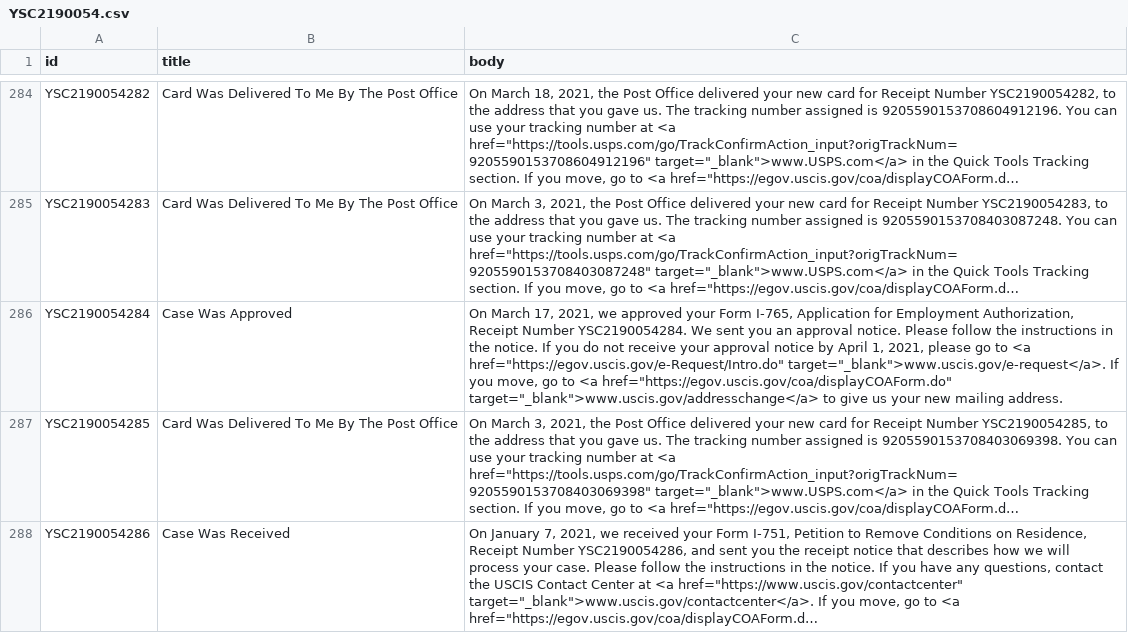
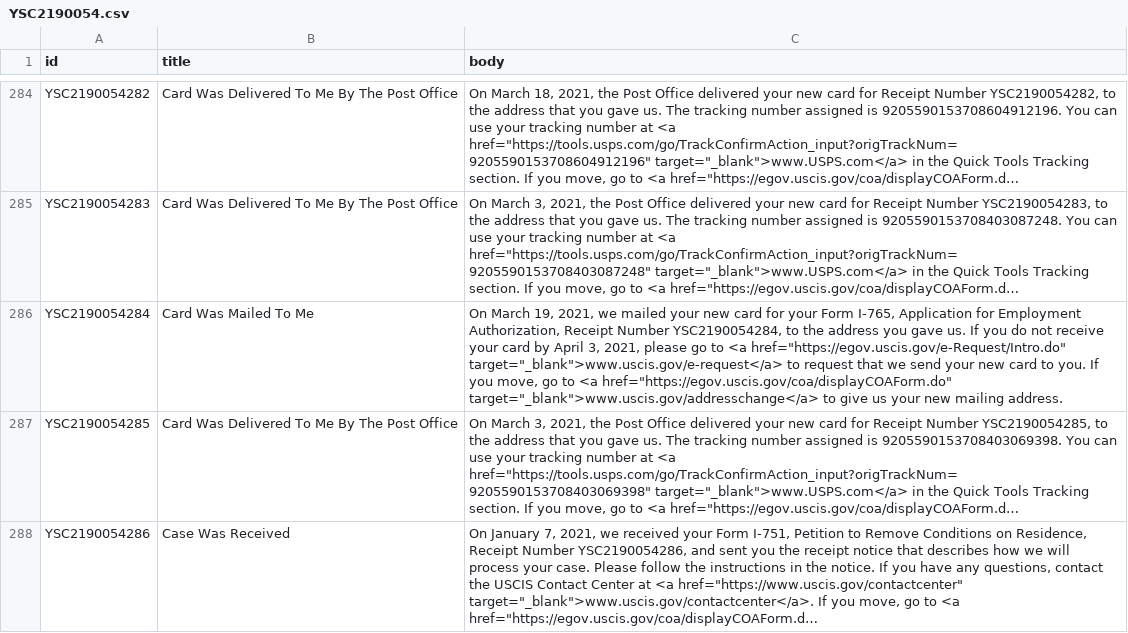
Before and after one commit to opt-lol/opt-data, a CSV file: data/YSC2190054.csv, drawn as a sheet; only a part is shown, gaps mark what is left out; long unchanged cells end in …; the diff covers the shown part only; the diff names each change by its address in the sheet, - before the commit and + after, or states it on an @@ line.

```diff
--- a/data/YSC2190054.csv
+++ b/data/YSC2190054.csv
-B286 (title): Case Was Approved
+B286 (title): Card Was Mailed To Me
-C286 (body): On March 17, 2021, we approved your Form I-765, Application for Employment Authorization, Receipt Number YSC2190054284. We sent you an approval notice. Please follow the instructions in the notice. If you do not receive your approval notice by April 1, 2021, please go to <a href="https://egov.uscis.gov/e-Request/Intro.do" target="_blank">www.uscis.gov/e-request</a>. If you…
+C286 (body): On March 19, 2021, we mailed your new card for your Form I-765, Application for Employment Authorization, Receipt Number YSC2190054284, to the address you gave us. If you do not receive your card by April 3, 2021, please go to <a href="https://egov.uscis.gov/e-Request/Intro.do" target="_blank">www.uscis.gov/e-request</a> to request that we send your new card to you. If you…
```
Also changed, not shown: 6 edited cells elsewhere in this file, data/YSC2190045.csv, data/YSC2190062.csv, 27 other files.
